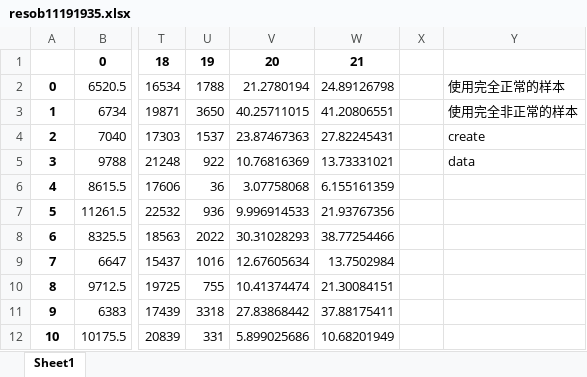
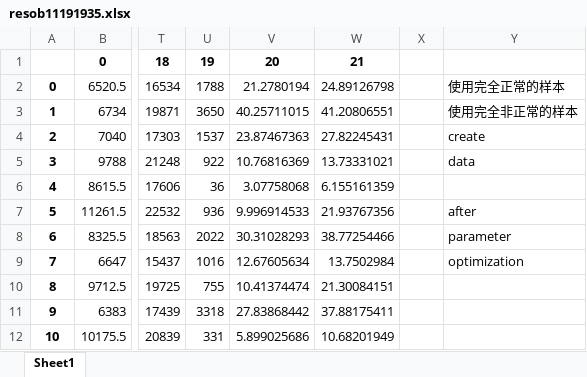
Before and after one commit to brady-deng/SAHS, an Excel workbook: resob11191935.xlsx, sheet Sheet1, drawn as a sheet; only a part is shown, gaps mark what is left out; values as stored, in another font and other column widths than the file's, no borders; the diff names each change by its address in the sheet, - before the commit and + after, or states it on an @@ line.

```diff
--- a/resob11191935.xlsx (sheet Sheet1)
+++ b/resob11191935.xlsx (sheet Sheet1)
-Y7: (empty)
+Y7: after
-Y8: (empty)
+Y8: parameter
-Y9: (empty)
+Y9: optimization
```
Also changed, not shown: resob11191050.xlsx, resob11192045.xlsx, 8 other files.
